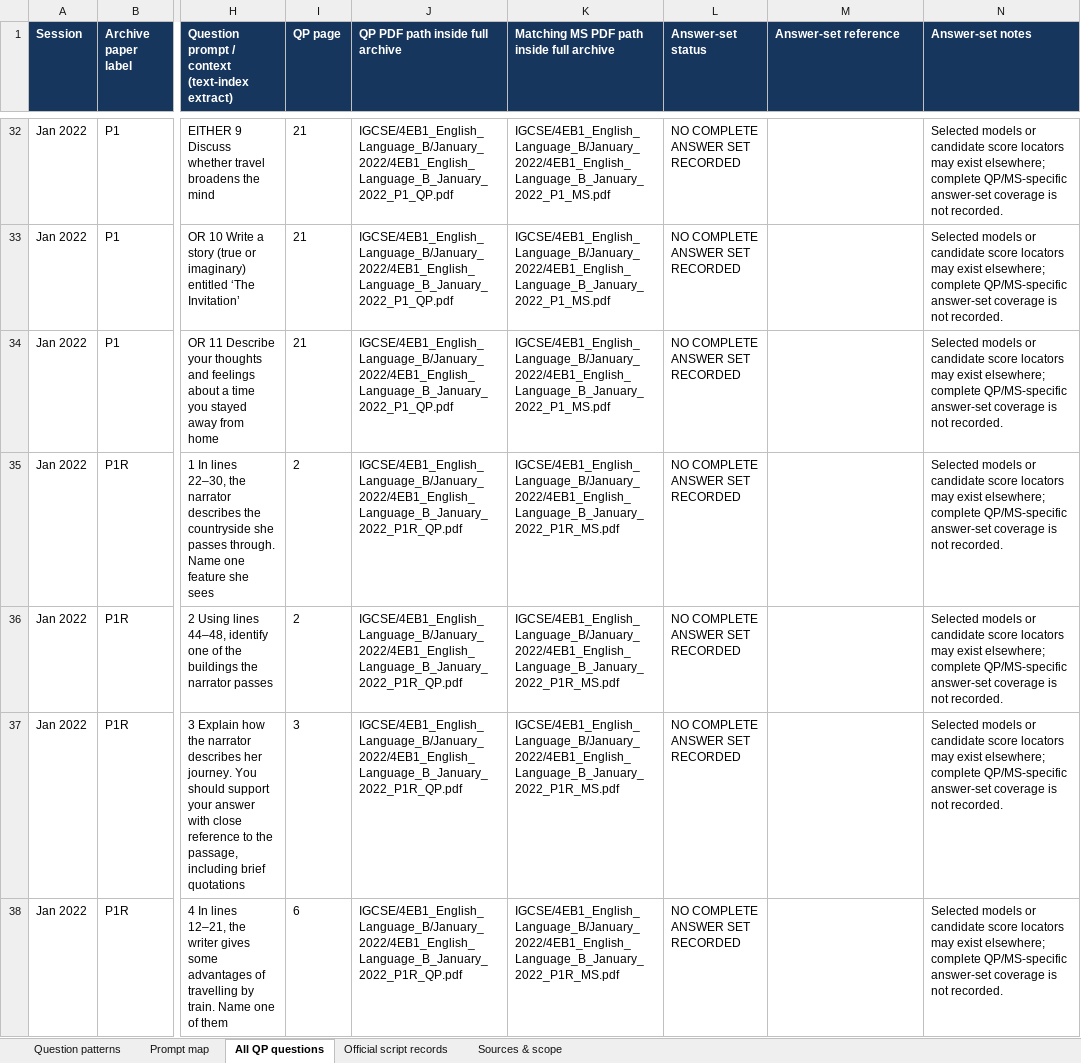
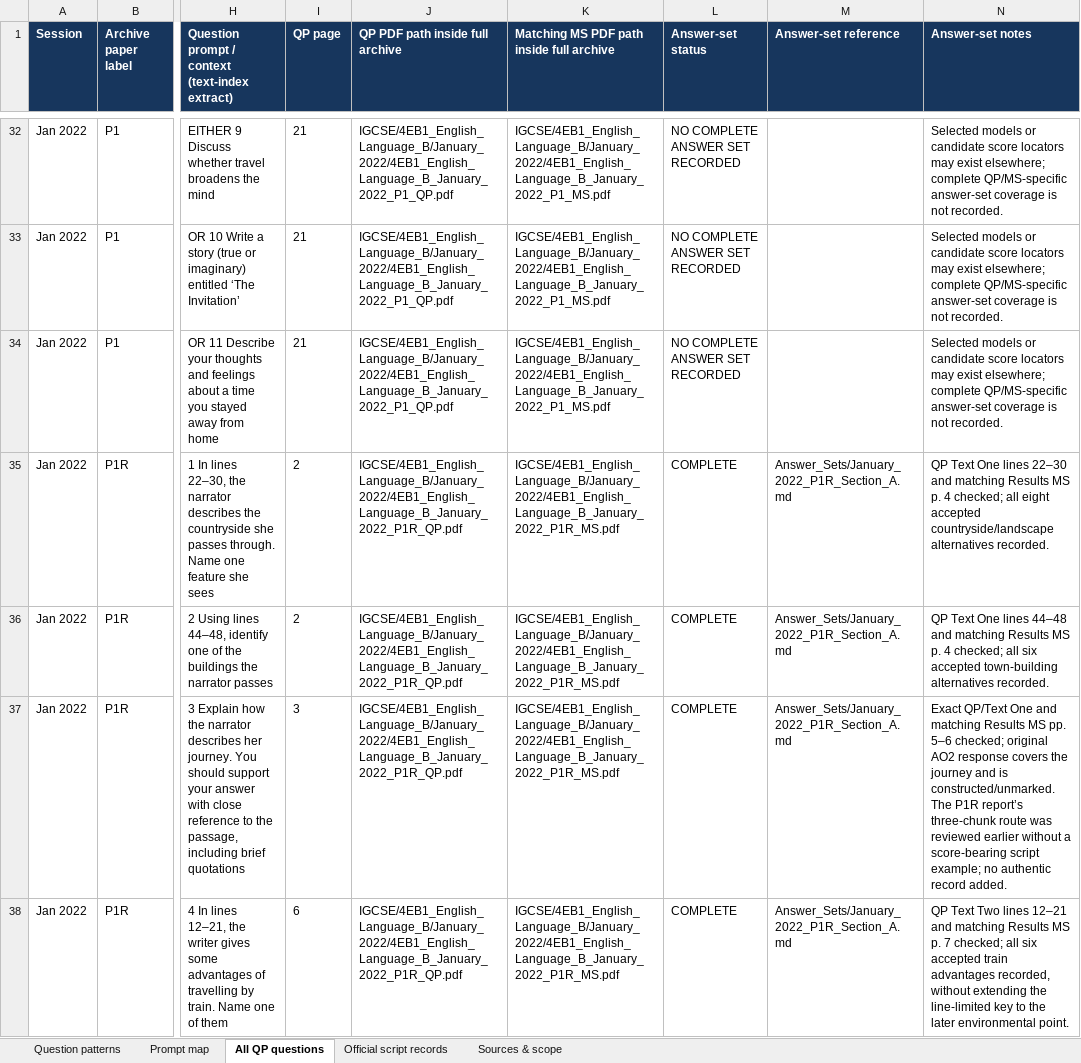
Before and after one commit to MythicalXenos/IGCSE-Omega, an Excel workbook: English_Answer_Bank/4EB1_Question_Type_Inventory.xlsx, sheet All QP questions, drawn as a sheet; only a part is shown, gaps mark what is left out; values as stored, in another font and other column widths than the file's, no borders; table styles not drawn; the diff covers the shown part only; the diff names each change by its address in the sheet, - before the commit and + after, or states it on an @@ line.

Commit message:
Add January 2022 P1R Section A answer set
Co-authored-by: arena-agent <297053741+arena-agent@users.noreply.github.com>

```diff
--- a/English_Answer_Bank/4EB1_Question_Type_Inventory.xlsx (sheet All QP questions)
+++ b/English_Answer_Bank/4EB1_Question_Type_Inventory.xlsx (sheet All QP questions)
-L35:L38 (Answer-set status): NO COMPLETE ANSWER SET RECORDED
+L35:L38 (Answer-set status): COMPLETE
-M35:M38 (Answer-set reference): (empty)
+M35:M38 (Answer-set reference): Answer_Sets/January_2022_P1R_Section_A.md
-N35 (Answer-set notes): Selected models or candidate score locators may exist elsewhere; complete QP/MS-specific answer-set coverage is not recorded.
+N35 (Answer-set notes): QP Text One lines 22–30 and matching Results MS p. 4 checked; all eight accepted countryside/landscape alternatives recorded.
-N36 (Answer-set notes): Selected models or candidate score locators may exist elsewhere; complete QP/MS-specific answer-set coverage is not recorded.
+N36 (Answer-set notes): QP Text One lines 44–48 and matching Results MS p. 4 checked; all six accepted town-building alternatives recorded.
-N37 (Answer-set notes): Selected models or candidate score locators may exist elsewhere; complete QP/MS-specific answer-set coverage is not recorded.
+N37 (Answer-set notes): Exact QP/Text One and matching Results MS pp. 5–6 checked; original AO2 response covers the journey and is constructed/unmarked. The P1R report’s three-chunk route was reviewed earlier without a score-bearing script example; no authentic record added.
-N38 (Answer-set notes): Selected models or candidate score locators may exist elsewhere; complete QP/MS-specific answer-set coverage is not recorded.
+N38 (Answer-set notes): QP Text Two lines 12–21 and matching Results MS p. 7 checked; all six accepted train advantages recorded, without extending the line-limited key to the later environmental point.
```
Also changed, not shown: 9 edited cells elsewhere in this sheet, sheet Sources & scope, 12 other files.
